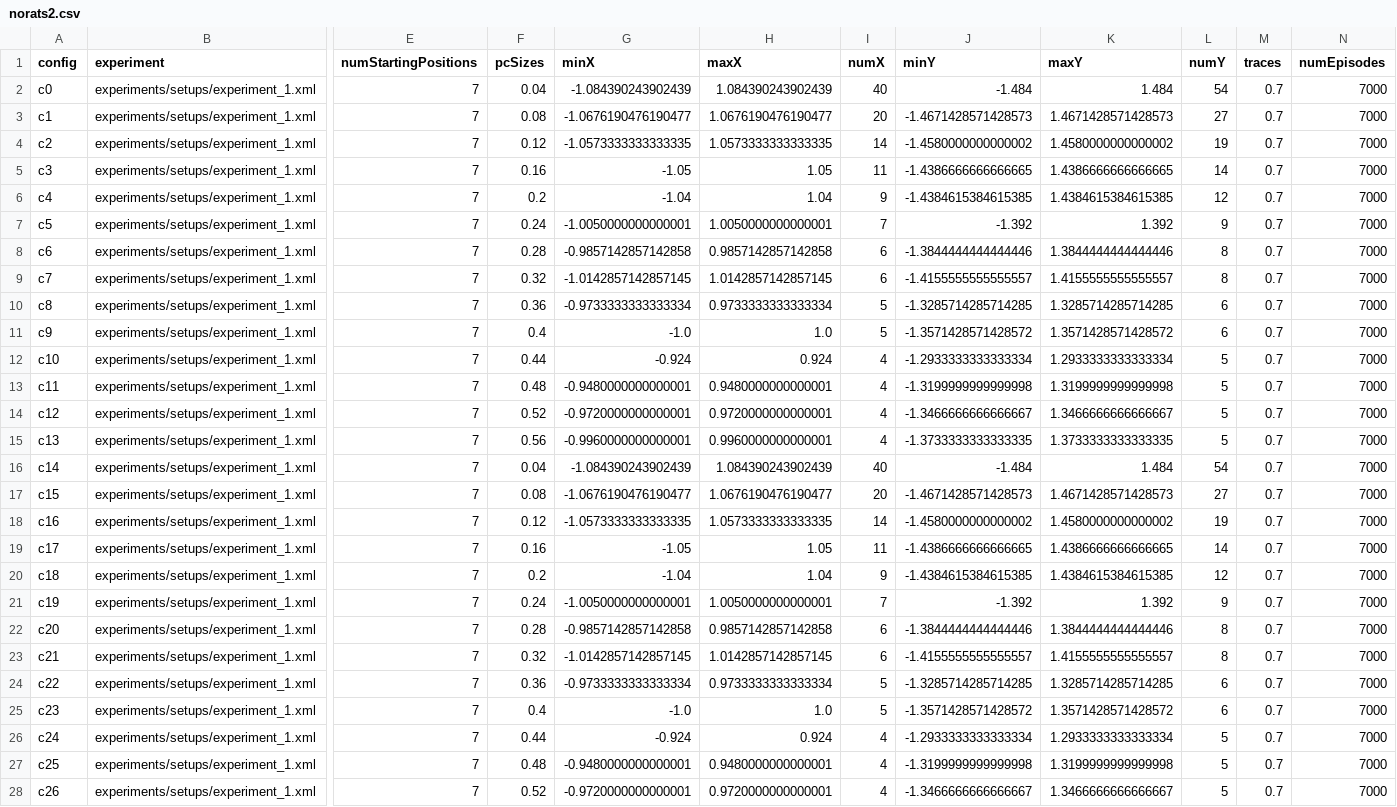
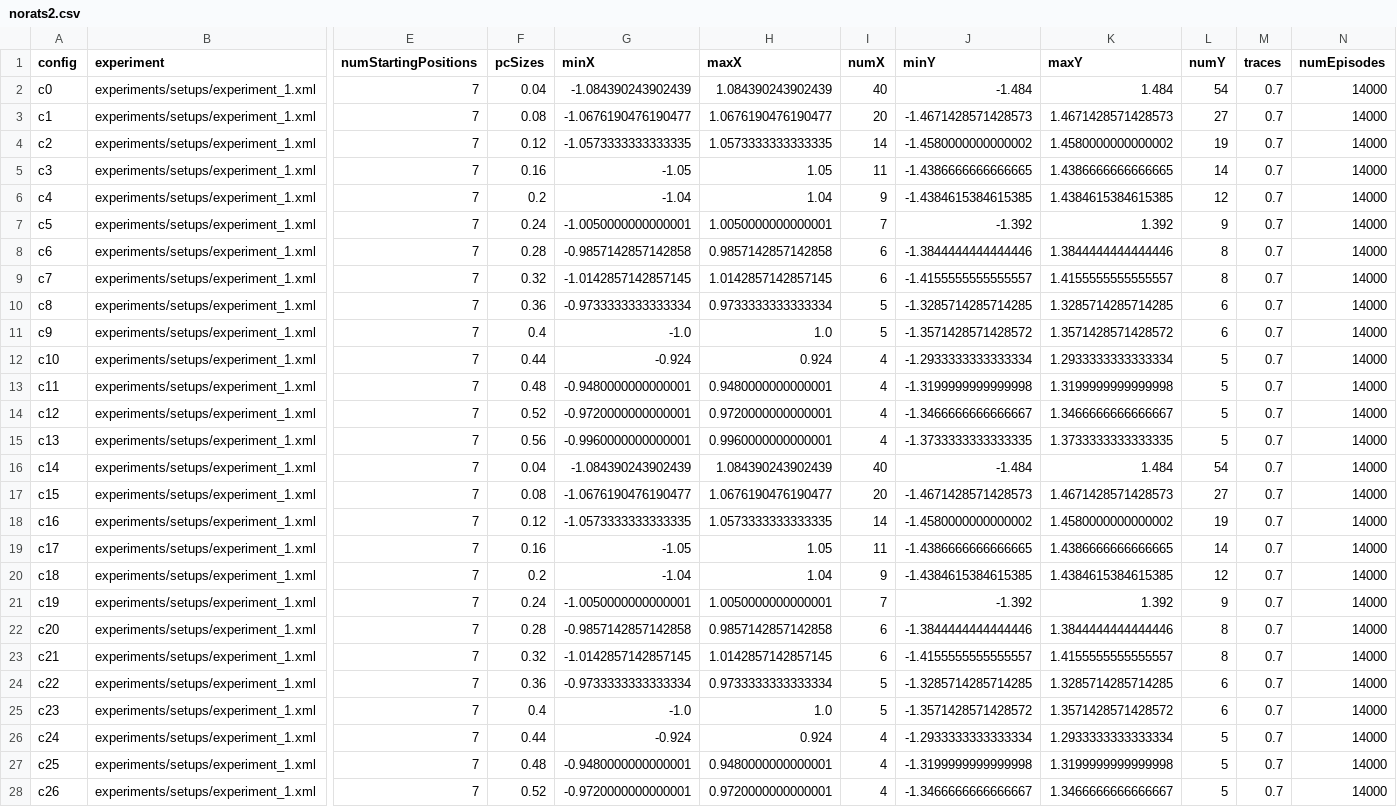
Before and after one commit to biorobaw/Multiscale-V2, a CSV file: experiments/BICY2020_modified/norats2.csv, drawn as a sheet; only a part is shown, gaps mark what is left out; the diff covers the shown part only; the diff names each change by its address in the sheet, - before the commit and + after, or states it on an @@ line.

```diff
--- a/experiments/BICY2020_modified/norats2.csv
+++ b/experiments/BICY2020_modified/norats2.csv
-N2:N28 (numEpisodes): 7000
+N2:N28 (numEpisodes): 14000
```
Also changed, not shown: 1 edited cell elsewhere in this file, experiments/BICY2020_modified/experiment2-SingleMin.csv, 5 other files.
